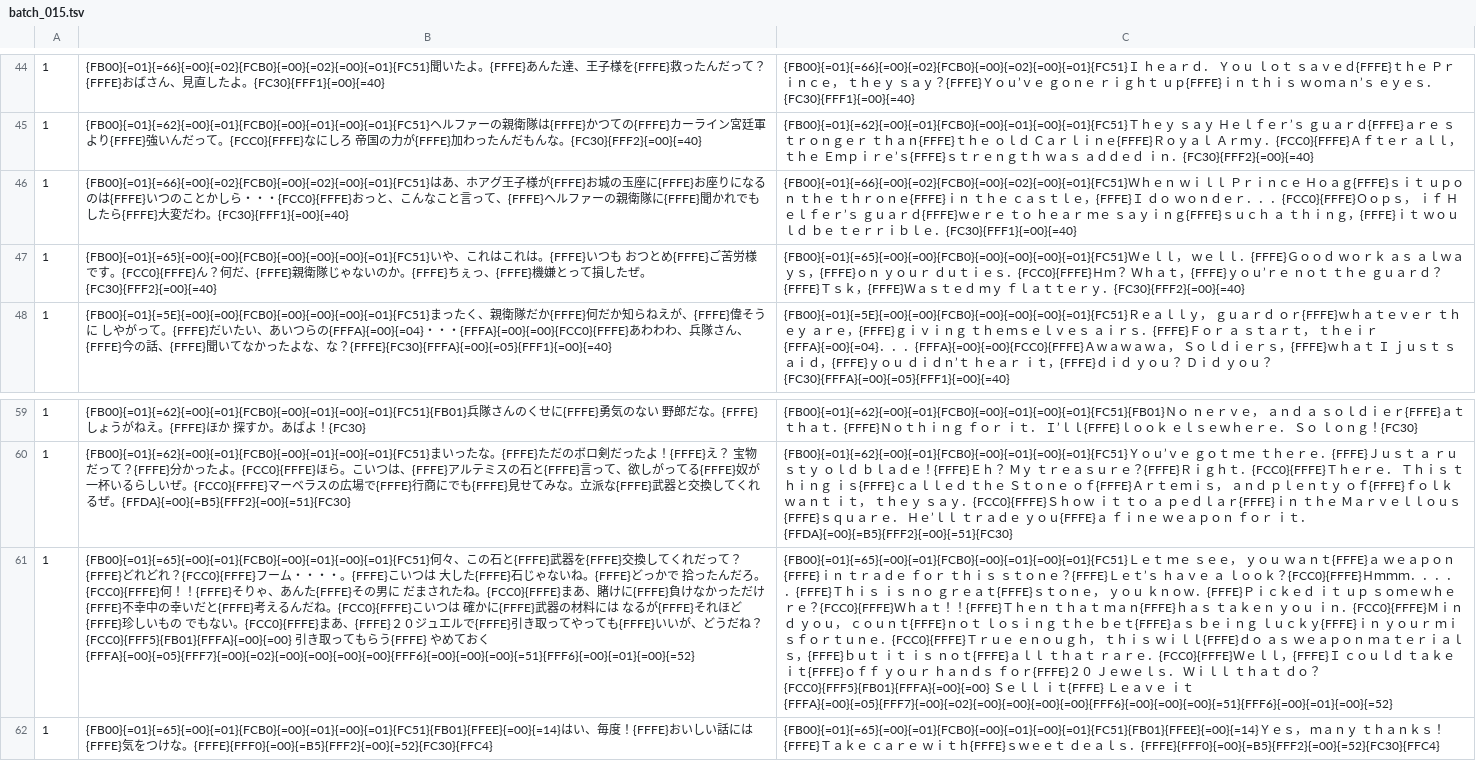
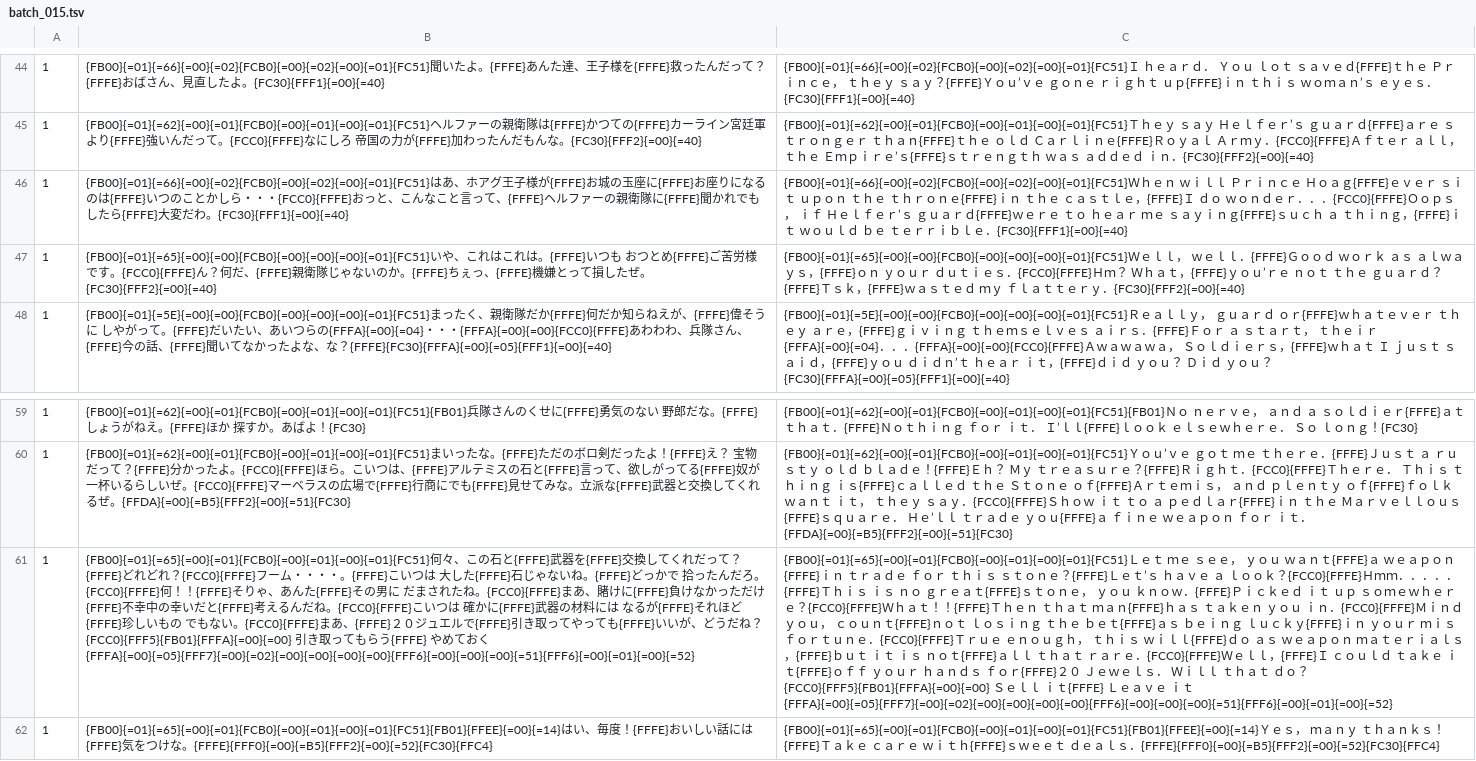
Before and after one commit to ehekatlOf/RiotStarsTranslation, a TSV file: tl/script/batch_015.tsv, drawn as a sheet; only a part is shown, gaps mark what is left out; the diff names each change by its address in the sheet, - before the commit and + after, or states it on an @@ line.

```diff
--- a/tl/script/batch_015.tsv
+++ b/tl/script/batch_015.tsv
-C46: …ｏａｇ{FFFE}ｓｉｔ…
+C46: …ｏａｇ{FFFE}ｅｖｅｒ ｓｉｔ…
-C47: …ｓｋ，{FFFE}Ｗａｓｔｅ…
+C47: …ｓｋ，{FFFE}ｗａｓｔｅ…
-C61: …{FCC0}{FFFE}Ｈｍｍｍ．．．．…
+C61: …{FCC0}{FFFE}Ｈｍｍ．．．．…
```
